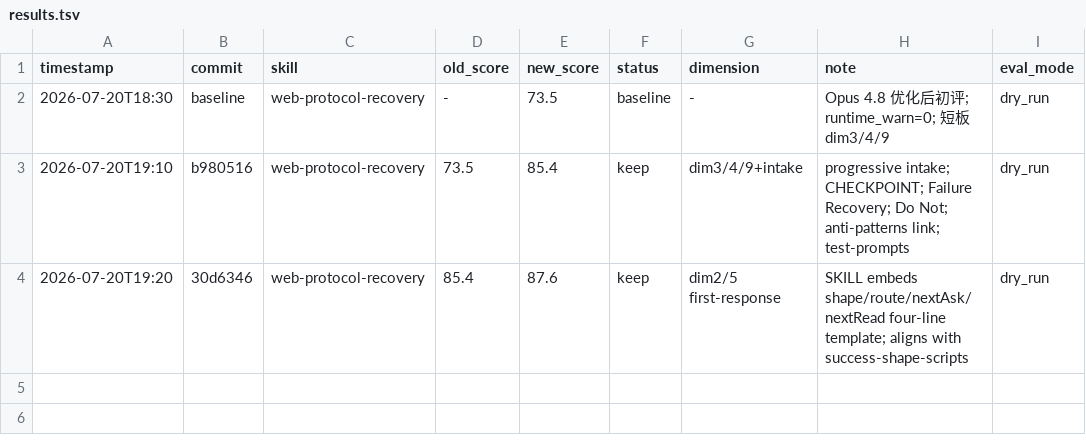
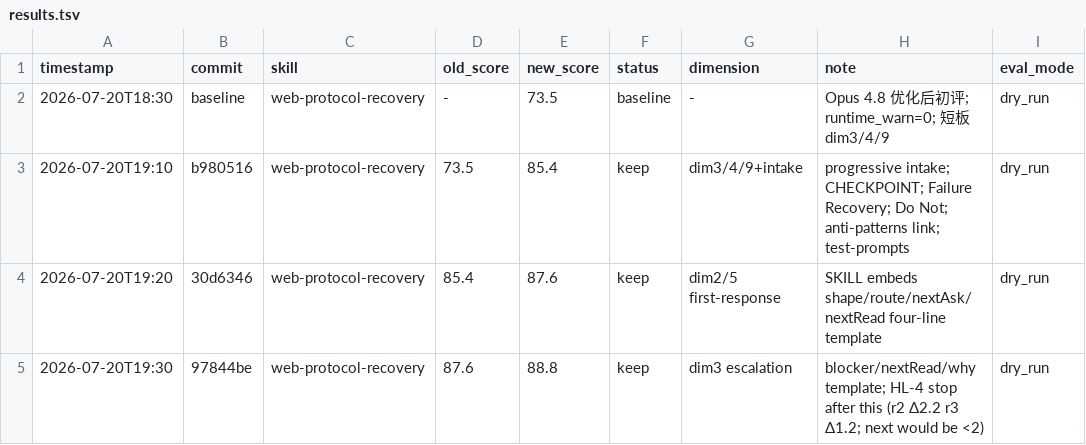
Before and after one commit to tuling-python-poppies/web-reverse-engineering-skills, a TSV file: skills/darwin-skill/results.tsv, drawn as a sheet.

Commit message:
darwin: record web-protocol-recovery r3 87.6->88.8 and stop

```diff
--- a/skills/darwin-skill/results.tsv
+++ b/skills/darwin-skill/results.tsv
@@ -3,2 +3,3 @@ timestamp	commit	skill	old_score	new_score	status	dimension	note	eval_mode
 2026-07-20T19:10	b980516	web-protocol-recovery	73.5	85.4	keep	dim3/4/9+intake	progressive intake; CHECKPOINT; Failure Recovery; Do Not; anti-patterns link; test-prompts	dry_run
-2026-07-20T19:20	30d6346	web-protocol-recovery	85.4	87.6	keep	dim2/5 first-response	SKILL embeds shape/route/nextAsk/nextRead four-line template; aligns with success-shape-scripts	dry_run
+2026-07-20T19:20	30d6346	web-protocol-recovery	85.4	87.6	keep	dim2/5 first-response	SKILL embeds shape/route/nextAsk/nextRead four-line template	dry_run
+2026-07-20T19:30	97844be	web-protocol-recovery	87.6	88.8	keep	dim3 escalation	blocker/nextRead/why template; HL-4 stop after this (r2 Δ2.2 r3 Δ1.2; next would be <2)	dry_run
```
